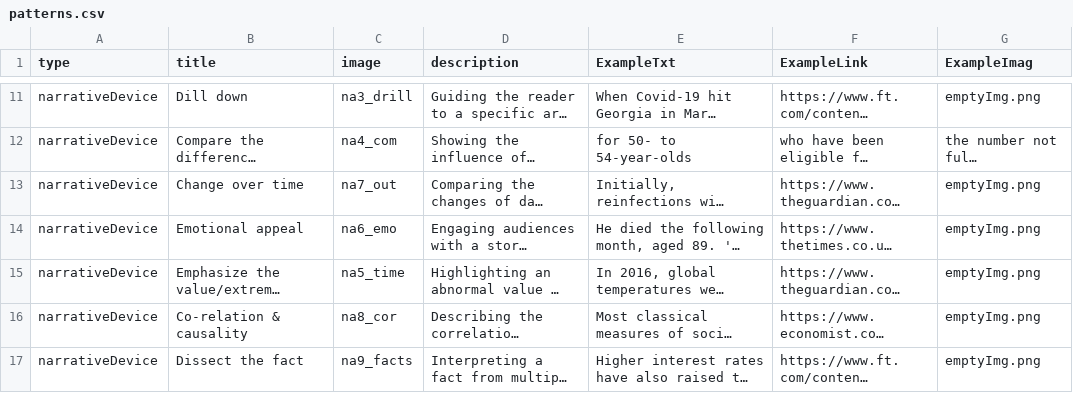
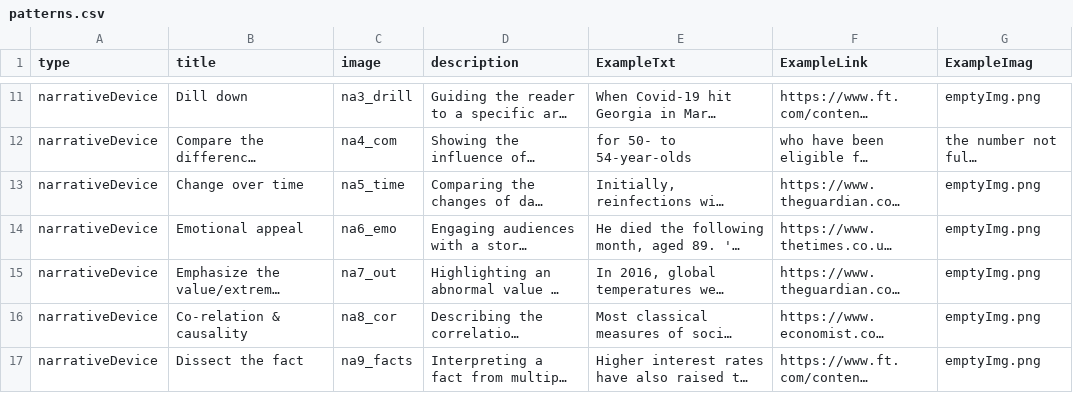
Before and after one commit to datadrivenarticle/datadrivenarticle, a CSV file: patterns.csv, drawn as a sheet; only a part is shown, gaps mark what is left out; long unchanged cells end in …; the diff names each change by its address in the sheet, - before the commit and + after, or states it on an @@ line.

Commit message:
Update patterns.csv

```diff
--- a/patterns.csv
+++ b/patterns.csv
-C13 (image): na7_out
+C13 (image): na5_time
-C15 (image): na5_time
+C15 (image): na7_out
```
